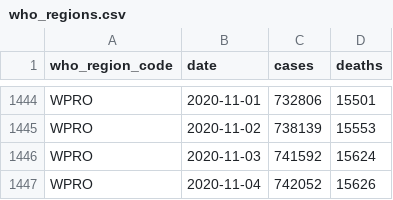
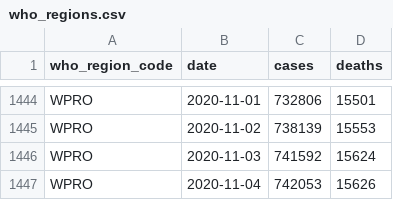
Before and after one commit to covid-open-data/xform-casecount-wom, a CSV file: output/who_regions.csv, drawn as a sheet; only a part is shown, gaps mark what is left out.

```diff
--- a/output/who_regions.csv
+++ b/output/who_regions.csv
@@ -1446,2 +1446,2 @@ WPRO,2020-11-02,738139,15553
 WPRO,2020-11-03,741592,15624
-WPRO,2020-11-04,742052,15626
+WPRO,2020-11-04,742053,15626
```
Also changed, not shown: output/continents.csv, output/global.csv, 2 other files.
